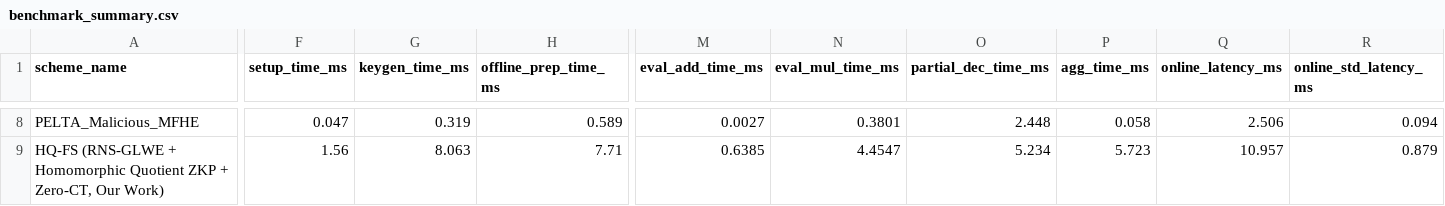
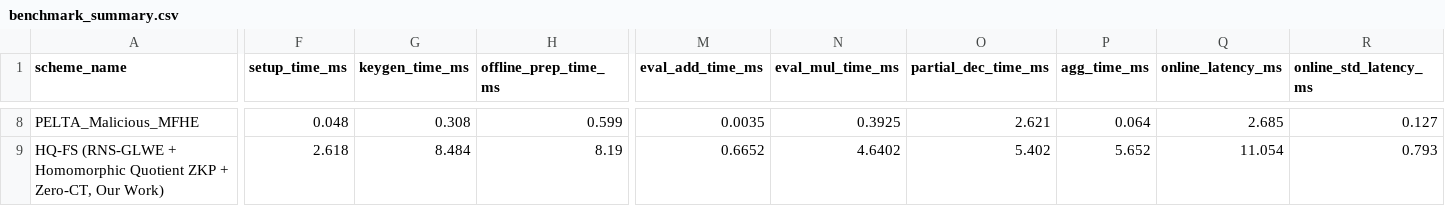
Before and after one commit to tyc9189354-droid/ThFHE, a CSV file: results/benchmark_summary.csv, drawn as a sheet; only a part is shown, gaps mark what is left out; the diff covers the shown part only; the diff names each change by its address in the sheet, - before the commit and + after, or states it on an @@ line.

```diff
--- a/results/benchmark_summary.csv
+++ b/results/benchmark_summary.csv
-F8 (setup_time_ms): 0.047
+F8 (setup_time_ms): 0.048
-G8 (keygen_time_ms): 0.319
+G8 (keygen_time_ms): 0.308
-H8 (offline_prep_time_ms): 0.589
+H8 (offline_prep_time_ms): 0.599
-M8 (eval_add_time_ms): 0.0027
+M8 (eval_add_time_ms): 0.0035
-N8 (eval_mul_time_ms): 0.3801
+N8 (eval_mul_time_ms): 0.3925
-O8 (partial_dec_time_ms): 2.448
+O8 (partial_dec_time_ms): 2.621
-P8 (agg_time_ms): 0.058
+P8 (agg_time_ms): 0.064
-Q8 (online_latency_ms): 2.506
+Q8 (online_latency_ms): 2.685
-R8 (online_std_latency_ms): 0.094
+R8 (online_std_latency_ms): 0.127
-F9 (setup_time_ms): 1.56
+F9 (setup_time_ms): 2.618
-G9 (keygen_time_ms): 8.063
+G9 (keygen_time_ms): 8.484
-H9 (offline_prep_time_ms): 7.71
+H9 (offline_prep_time_ms): 8.19
-M9 (eval_add_time_ms): 0.6385
+M9 (eval_add_time_ms): 0.6652
-N9 (eval_mul_time_ms): 4.4547
+N9 (eval_mul_time_ms): 4.6402
-O9 (partial_dec_time_ms): 5.234
+O9 (partial_dec_time_ms): 5.402
-P9 (agg_time_ms): 5.723
+P9 (agg_time_ms): 5.652
-Q9 (online_latency_ms): 10.957
+Q9 (online_latency_ms): 11.054
-R9 (online_std_latency_ms): 0.879
+R9 (online_std_latency_ms): 0.793
```
Also changed, not shown: 52 edited cells elsewhere in this file, 13 other files.
